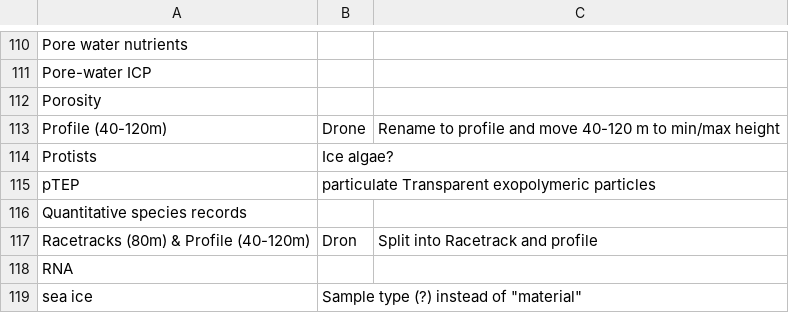
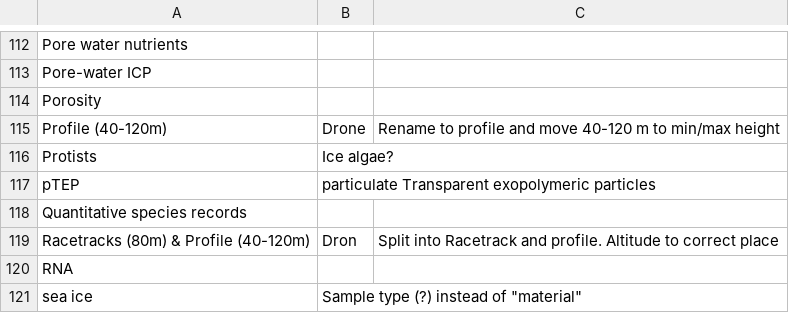
Before and after one commit to SIOS-Svalbard/AeN_doc, a CSV file: list_sample_types.csv, drawn as a sheet; only a part is shown, gaps mark what is left out; the diff covers the shown part only.

```diff
--- a/list_sample_types.csv
+++ b/list_sample_types.csv
@@ -116,3 +118,3 @@ pTEP,particulate Transparent exopolymeric particles
 Quantitative species records,
-Racetracks (80m) & Profile (40-120m), Dron, Split into Racetrack  and profile
+Racetracks (80m) & Profile (40-120m), Dron, Split into Racetrack  and profile. Altitude to correct place
 RNA,
```
Also changed, not shown: 2 added rows and 18 edited cells elsewhere in this file.
